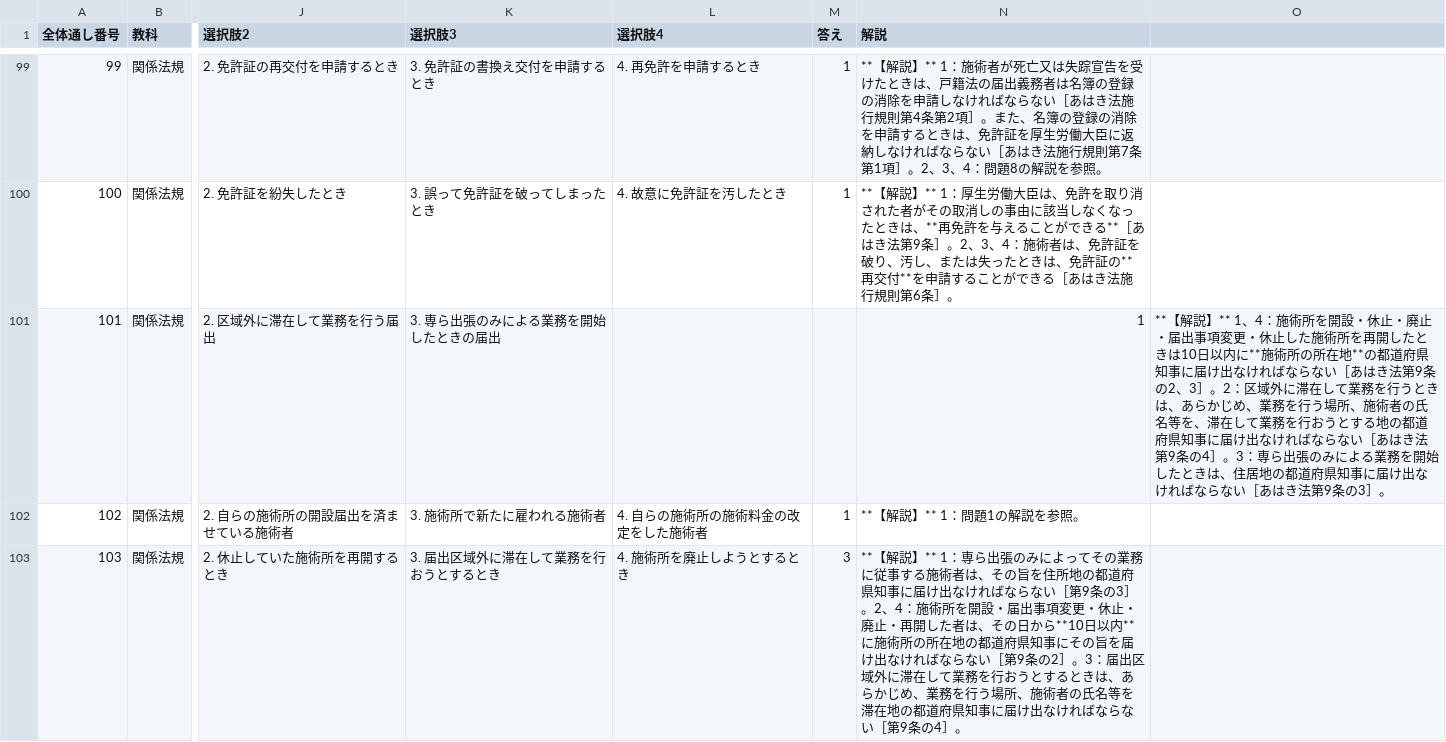
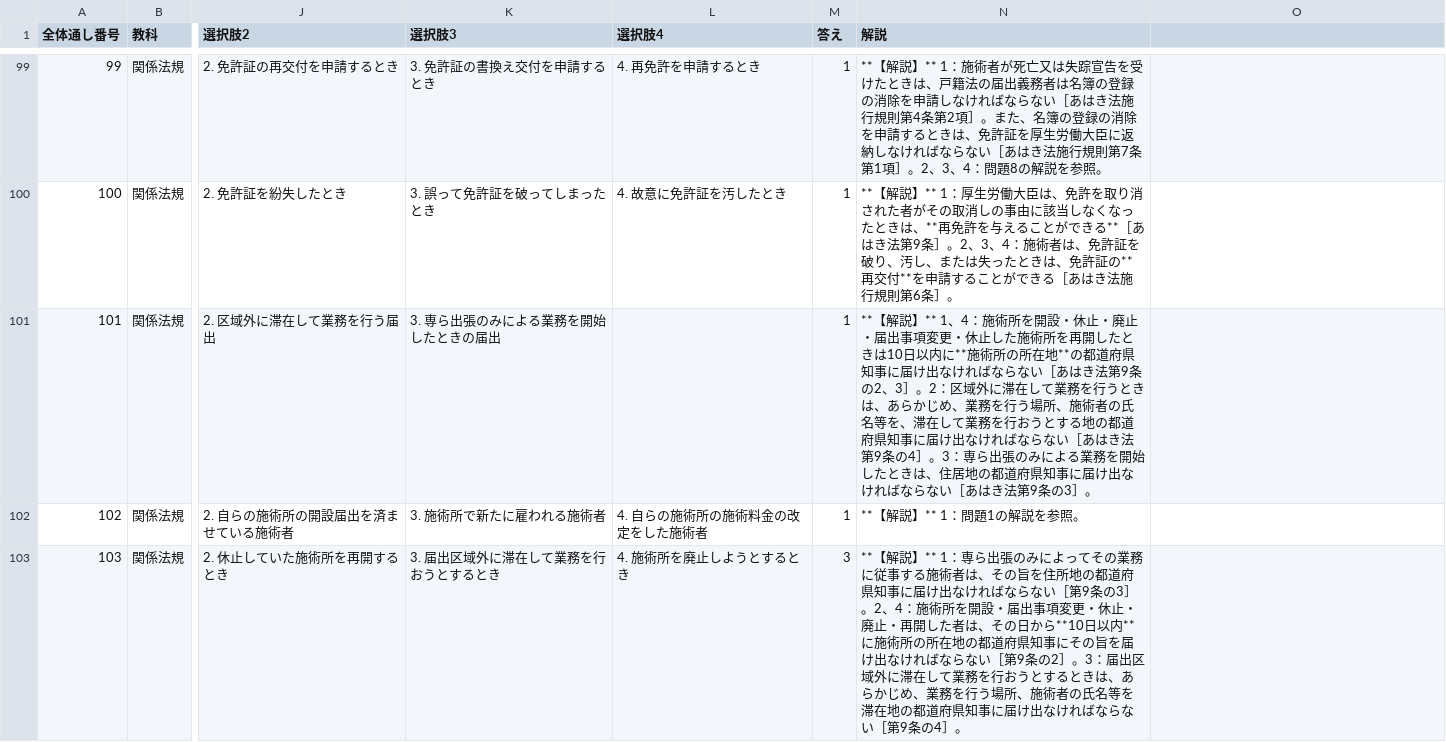
Before and after one commit to kaoman0079-ops/shinkyu_kokusitest, a CSV file: data.csv, drawn as a sheet; only a part is shown, gaps mark what is left out; the diff names each change by its address in the sheet, - before the commit and + after, or states it on an @@ line.

Commit message:
Update data.csv

```diff
--- a/data.csv
+++ b/data.csv
-M101 (答え): (empty)
+M101 (答え): 1
-N101 (解説): 1
+N101 (解説): **【解説】** 1、4：施術所を開設・休止・廃止・届出事項変更・休止した施術所を再開したときは10日以内に**施術所の所在地**の都道府県知事に届け出なければならない［あはき法第9条の2、3］。2：区域外に滞在して業務を行うときは、あらかじめ、業務を行う場所、施術者の氏名等を、滞在して業務を行おうとする地の都道府県知事に届け出なければならない［あはき法第9条の4］。3：専ら出張のみによる業務を開始したときは、住居地の都道府県知事に届け出なければならない［あはき法第9条の3］。
-O101: **【解説】** 1、4：施術所を開設・休止・廃止・届出事項変更・休止した施術所を再開したときは10日以内に**施術所の所在地**の都道府県知事に届け出なければならない［あはき法第9条の2、3］。2：区域外に滞在して業務を行うときは、あらかじめ、業務を行う場所、施術者の氏名等を、滞在して業務を行おうとする地の都道府県知事に届け出なければならない［あはき法第9条の4］。3：専ら出張のみによる業務を開始したときは、住居地の都道府県知事に届け出なければならない［あはき法第9条の3］。
+O101: (empty)
```
